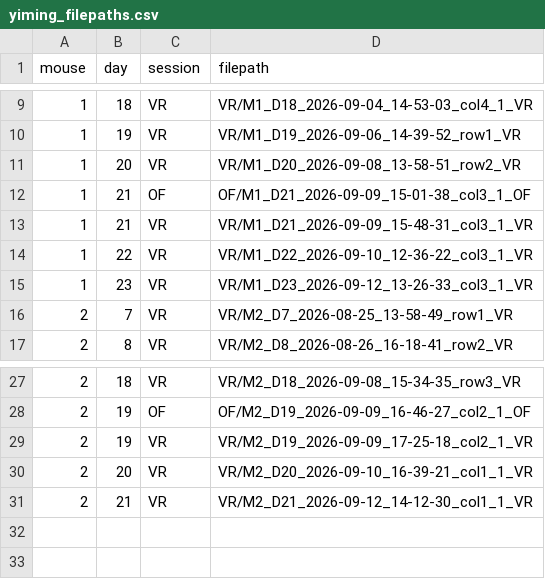
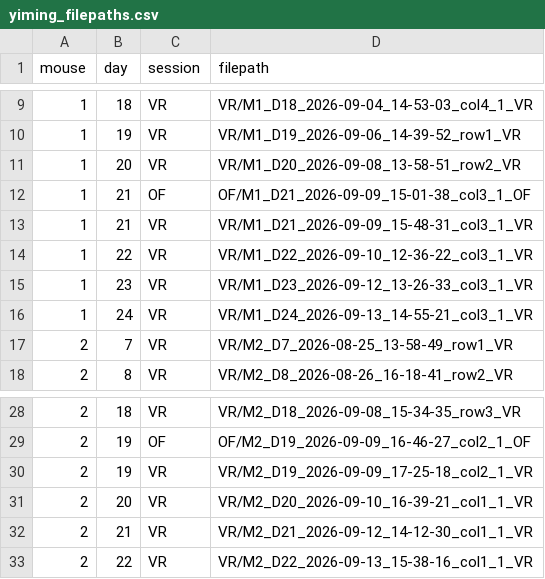
Before and after one commit to yz753/nolanlab-ephys, a CSV file: scripts/yiming/yiming_filepaths.csv, drawn as a sheet; only a part is shown, gaps mark what is left out; the diff names each change by its address in the sheet, - before the commit and + after, or states it on an @@ line.

Commit message:
Add new files

```diff
--- a/scripts/yiming/yiming_filepaths.csv
+++ b/scripts/yiming/yiming_filepaths.csv
+row 16: 1 | 24 | VR | VR/M1_D24_2026-09-13_14-55-21_col3_1_VR
+row 33: 2 | 22 | VR | VR/M2_D22_2026-09-13_15-38-16_col1_1_VR
```
